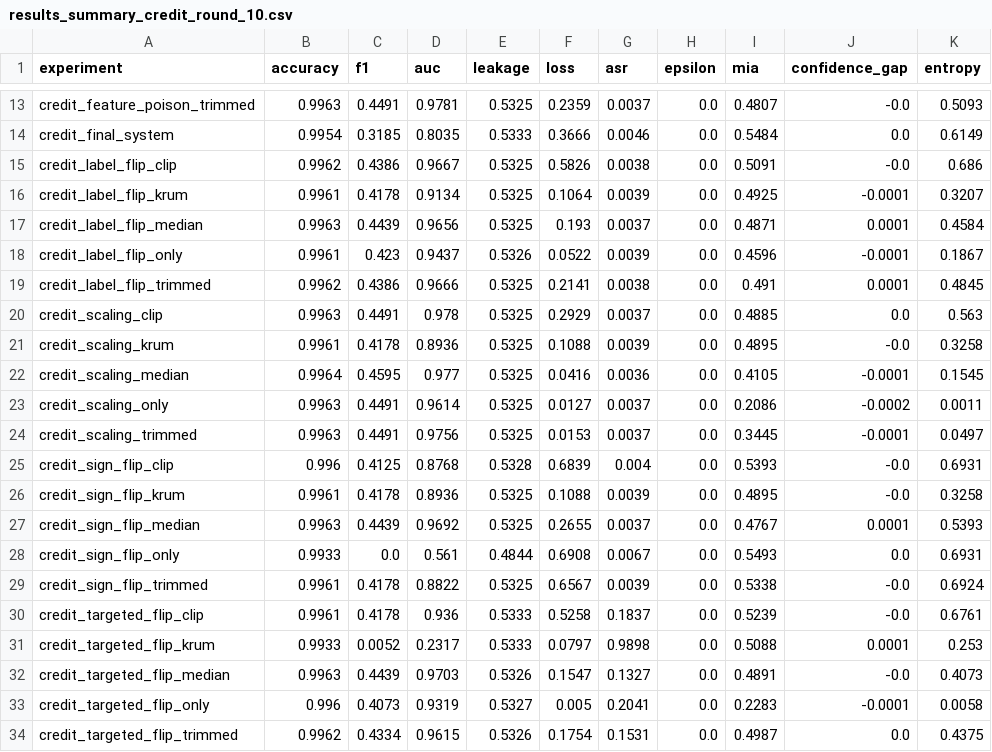
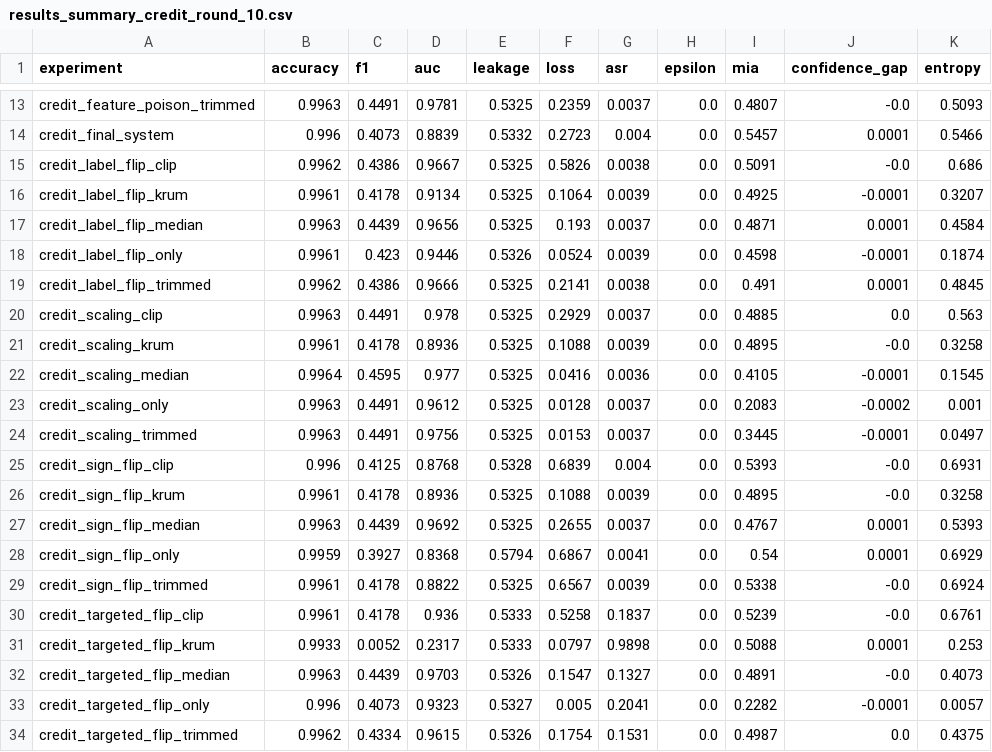
Before and after one commit to abhinavbibek/capstone-federated-learning, a CSV file: results_summary_credit_round_10.csv, drawn as a sheet; only a part is shown, gaps mark what is left out; the diff covers the shown part only; the diff names each change by its address in the sheet, - before the commit and + after, or states it on an @@ line.

```diff
--- a/results_summary_credit_round_10.csv
+++ b/results_summary_credit_round_10.csv
-B14 (accuracy): 0.9954
+B14 (accuracy): 0.996
-C14 (f1): 0.3185
+C14 (f1): 0.4073
-D14 (auc): 0.8035
+D14 (auc): 0.8839
-E14 (leakage): 0.5333
+E14 (leakage): 0.5332
-F14 (loss): 0.3666
+F14 (loss): 0.2723
-G14 (asr): 0.0046
+G14 (asr): 0.004
-I14 (mia): 0.5484
+I14 (mia): 0.5457
-J14 (confidence_gap): 0.0
+J14 (confidence_gap): 0.0001
-K14 (entropy): 0.6149
+K14 (entropy): 0.5466
-D18 (auc): 0.9437
+D18 (auc): 0.9446
-F18 (loss): 0.0522
+F18 (loss): 0.0524
-I18 (mia): 0.4596
+I18 (mia): 0.4598
-K18 (entropy): 0.1867
+K18 (entropy): 0.1874
-D23 (auc): 0.9614
+D23 (auc): 0.9612
-F23 (loss): 0.0127
+F23 (loss): 0.0128
-I23 (mia): 0.2086
+I23 (mia): 0.2083
-K23 (entropy): 0.0011
+K23 (entropy): 0.001
-B28 (accuracy): 0.9933
+B28 (accuracy): 0.9959
-C28 (f1): 0.0
+C28 (f1): 0.3927
-D28 (auc): 0.561
+D28 (auc): 0.8368
-E28 (leakage): 0.4844
+E28 (leakage): 0.5794
-F28 (loss): 0.6908
+F28 (loss): 0.6867
-G28 (asr): 0.0067
+G28 (asr): 0.0041
-I28 (mia): 0.5493
+I28 (mia): 0.54
-J28 (confidence_gap): 0.0
+J28 (confidence_gap): 0.0001
-K28 (entropy): 0.6931
+K28 (entropy): 0.6929
-D33 (auc): 0.9319
+D33 (auc): 0.9323
-I33 (mia): 0.2283
+I33 (mia): 0.2282
-K33 (entropy): 0.0058
+K33 (entropy): 0.0057
```
Also changed, not shown: 27 edited cells elsewhere in this file, results_summary_credit_round_2.csv, results_summary_credit_round_5.csv, 10 other files.
